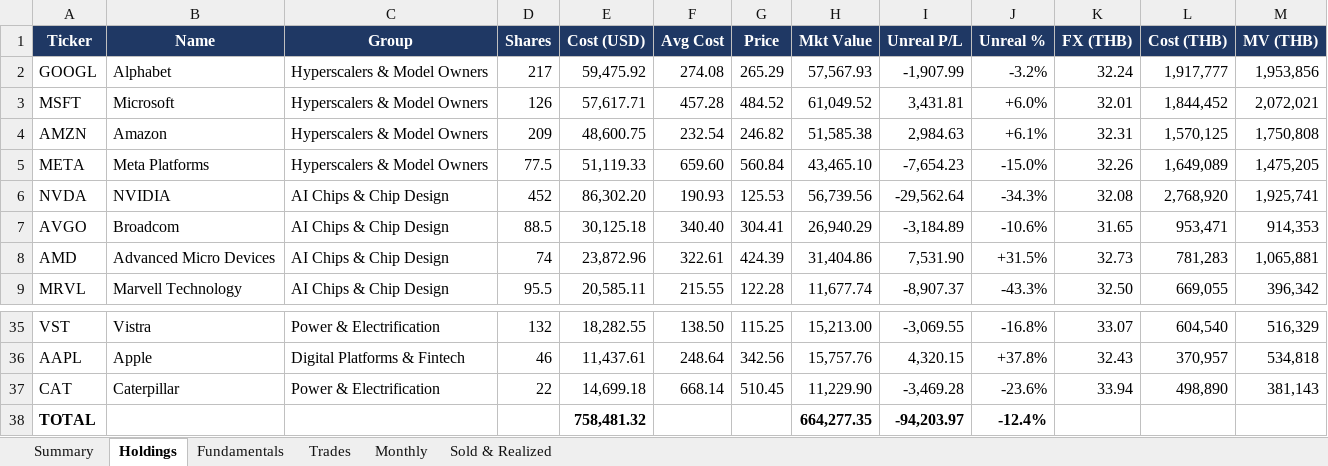
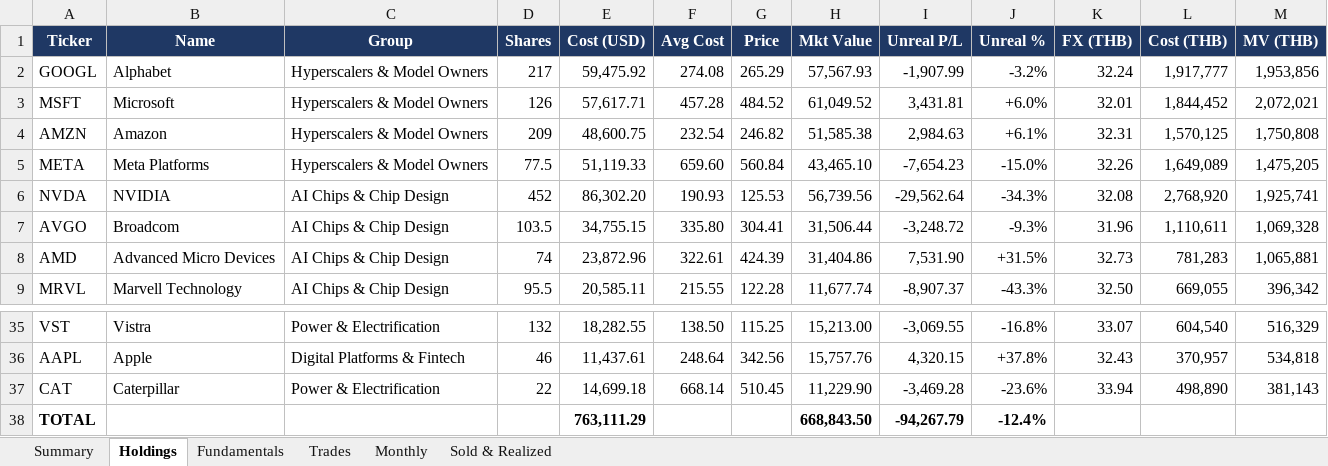
Before and after one commit to sakulratpradit/p4-trrsg5, an Excel workbook: src/Pillar4_US_Portfolio_Workbook.xlsx, sheet Holdings, drawn as a sheet; only a part is shown, gaps mark what is left out; values as stored, in another font and other column widths than the file's, no borders; the diff names each change by its address in the sheet, - before the commit and + after, or states it on an @@ line.

```diff
--- a/src/Pillar4_US_Portfolio_Workbook.xlsx (sheet Holdings)
+++ b/src/Pillar4_US_Portfolio_Workbook.xlsx (sheet Holdings)
-D7 (Shares): 88.5
+D7 (Shares): 103.5
-E7 (Cost (USD)): 30,125.18
+E7 (Cost (USD)): 34,755.15
-F7 (Avg Cost): 340.40
+F7 (Avg Cost): 335.80
-H7 (Mkt Value): 26,940.29
+H7 (Mkt Value): 31,506.44
-I7 (Unreal P/L): -3,184.89
+I7 (Unreal P/L): -3,248.72
-J7 (Unreal %): -10.6%
+J7 (Unreal %): -9.3%
-K7 (FX (THB)): 31.65
+K7 (FX (THB)): 31.96
-L7 (Cost (THB)): 953,471
+L7 (Cost (THB)): 1,110,611
-M7 (MV (THB)): 914,353
+M7 (MV (THB)): 1,069,328
-E38 (Cost (USD)): 758,481.32
+E38 (Cost (USD)): 763,111.29
-H38 (Mkt Value): 664,277.35
+H38 (Mkt Value): 668,843.50
-I38 (Unreal P/L): -94,203.97
+I38 (Unreal P/L): -94,267.79
```
Also changed, not shown: sheet Trades, sheet Summary, sheet Monthly, 3 other files.
